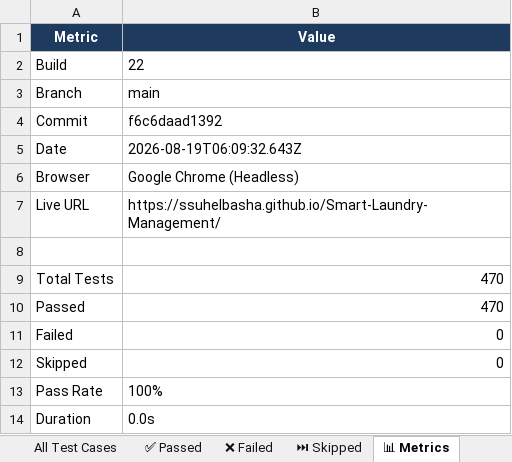
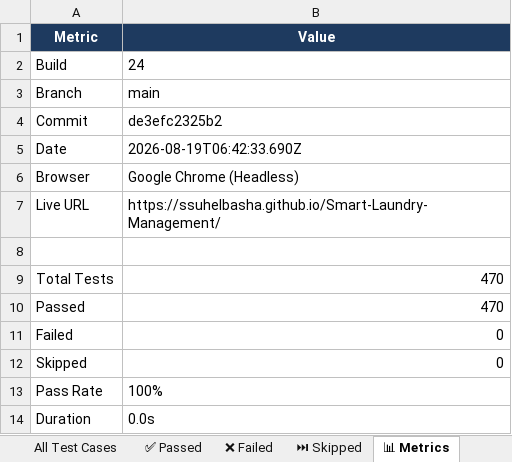
Before and after one commit to ssuhelbasha/Smart-Laundry-Management, an Excel workbook: reports/selenium/latest/excel/Automation_Test_Report.xlsx, sheet 📊 Metrics, drawn as a sheet; values as stored, in another font and other column widths than the file's, no borders; the diff names each change by its address in the sheet, - before the commit and + after, or states it on an @@ line.

```diff
--- a/reports/selenium/latest/excel/Automation_Test_Report.xlsx (sheet 📊 Metrics)
+++ b/reports/selenium/latest/excel/Automation_Test_Report.xlsx (sheet 📊 Metrics)
-B2 (Value): 22
+B2 (Value): 24
-B4 (Value): f6c6daad1392
+B4 (Value): de3efc2325b2
-B5 (Value): 2026-08-19T06:09:32.643Z
+B5 (Value): 2026-08-19T06:42:33.690Z
```
Also changed, not shown: sheet ✅ Passed, sheet All Test Cases, 3 other files.
